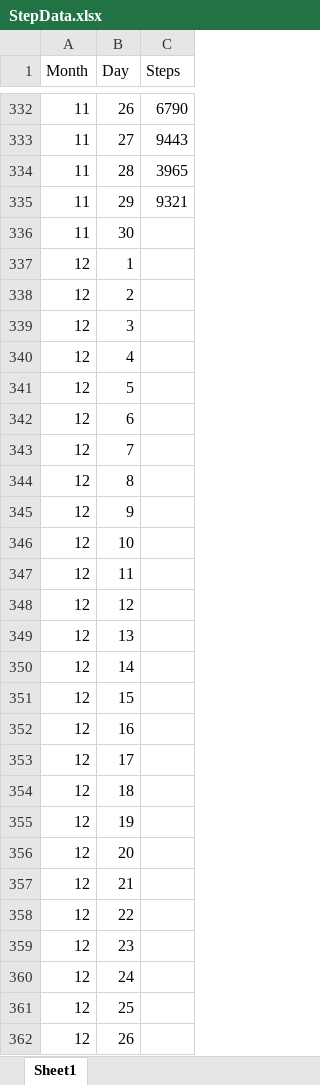
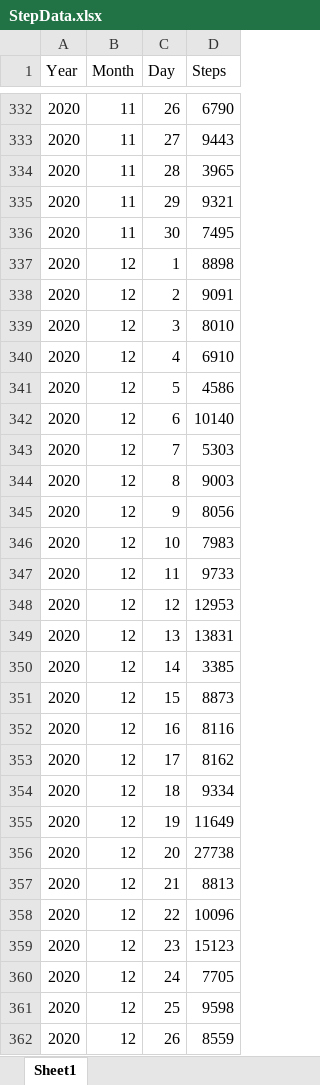
Before and after one commit to TrevorHD/CountingSteps, an Excel workbook: StepData.xlsx, sheet Sheet1, drawn as a sheet; only a part is shown, gaps mark what is left out; values as stored, in another font and other column widths than the file's, no borders; addresses are those after the commit; the diff covers the shown part only; the diff names each change by its address in the sheet, - before the commit and + after, or states it on an @@ line.

Commit message:
Data addition 3
Added more data to the spreadsheet.

```diff
--- a/StepData.xlsx (sheet Sheet1)
+++ b/StepData.xlsx (sheet Sheet1)
+column A (Year), rows 332-362: all 2020
-D336 (Steps): (empty)
+D336 (Steps): 7495
-D337 (Steps): (empty)
+D337 (Steps): 8898
-D338 (Steps): (empty)
+D338 (Steps): 9091
-D339 (Steps): (empty)
+D339 (Steps): 8010
-D340 (Steps): (empty)
+D340 (Steps): 6910
-D341 (Steps): (empty)
+D341 (Steps): 4586
-D342 (Steps): (empty)
+D342 (Steps): 10140
-D343 (Steps): (empty)
+D343 (Steps): 5303
-D344 (Steps): (empty)
+D344 (Steps): 9003
-D345 (Steps): (empty)
+D345 (Steps): 8056
-D346 (Steps): (empty)
+D346 (Steps): 7983
-D347 (Steps): (empty)
+D347 (Steps): 9733
-D348 (Steps): (empty)
+D348 (Steps): 12953
-D349 (Steps): (empty)
+D349 (Steps): 13831
-D350 (Steps): (empty)
+D350 (Steps): 3385
-D351 (Steps): (empty)
+D351 (Steps): 8873
-D352 (Steps): (empty)
+D352 (Steps): 8116
-D353 (Steps): (empty)
+D353 (Steps): 8162
-D354 (Steps): (empty)
+D354 (Steps): 9334
-D355 (Steps): (empty)
+D355 (Steps): 11649
-D356 (Steps): (empty)
+D356 (Steps): 27738
-D357 (Steps): (empty)
+D357 (Steps): 8813
-D358 (Steps): (empty)
+D358 (Steps): 10096
-D359 (Steps): (empty)
+D359 (Steps): 15123
-D360 (Steps): (empty)
+D360 (Steps): 7705
-D361 (Steps): (empty)
+D361 (Steps): 9598
-D362 (Steps): (empty)
+D362 (Steps): 8559
```
Also changed, not shown: 6 added rows and 5 edited cells elsewhere in this sheet.
